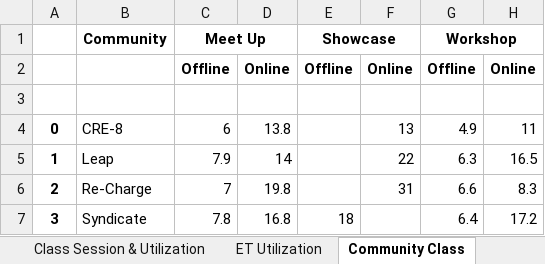
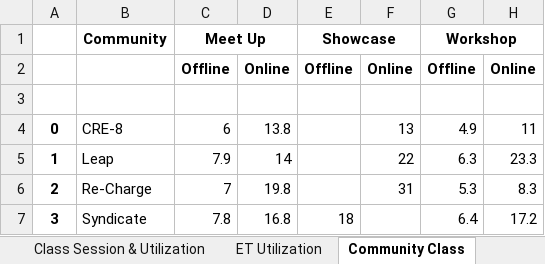
Before and after one commit to danjelito/wse-exp-manag-report, an Excel workbook: output/Experience Management Report (Source Code) - Dec 2023.xlsx, sheet Community Class, drawn as a sheet; values as stored, in another font and other column widths than the file's, no borders; the diff names each change by its address in the sheet, - before the commit and + after, or states it on an @@ line.

```diff
--- a/output/Experience Management Report (Source Code) - Dec 2023.xlsx (sheet Community Class)
+++ b/output/Experience Management Report (Source Code) - Dec 2023.xlsx (sheet Community Class)
-H5: 16.5
+H5: 23.3
-G6: 6.6
+G6: 5.3
```
Also changed, not shown: sheet Data - Session, sheet ET Utilization, sheet Data - Class Mapping, sheet Class Session & Utilization, sheet Community Class - Full, 2 other files.
